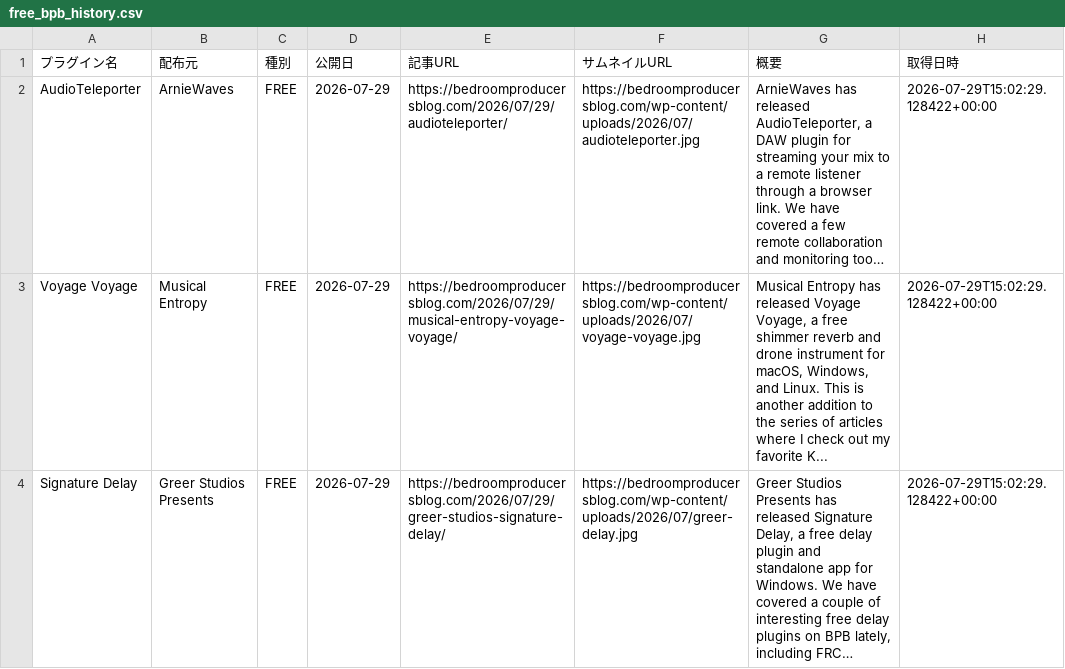
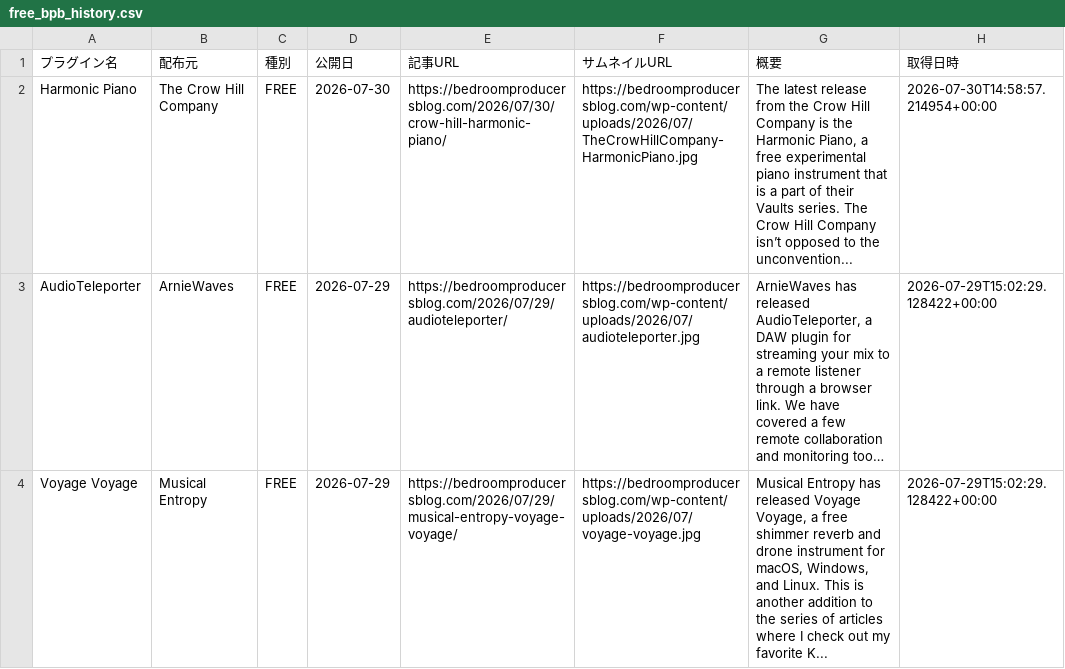
Before and after one commit to Plugin-Tsushin/plugin-boutique-scraper, a CSV file: output/free_bpb_history.csv, drawn as a sheet; only a part is shown; the shorter side is filled out with more unchanged rows; long unchanged cells end in …; the diff names each change by its address in the sheet, - before the commit and + after, or states it on an @@ line.

```diff
--- a/output/free_bpb_history.csv
+++ b/output/free_bpb_history.csv
+row 2: Harmonic Piano | The Crow Hill Company | FREE | 2026-07-30 | https://bedroomproducersblog.com/2026/07/30/crow-hill-harmonic-piano/ | https://bedroomproducersblog.com/wp-content/uploads/2026/07/TheCrowHillCompany-HarmonicPiano.jpg | The latest release from the Crow Hill Company is the Harmonic Piano, a free experimental piano instrument that is a part of their Vaults series. The Crow Hill Company isn’t opposed to the unconvention... | 2026-07-30T14:58:57.214954+00:00
```
Also changed, not shown: 1 other file.
